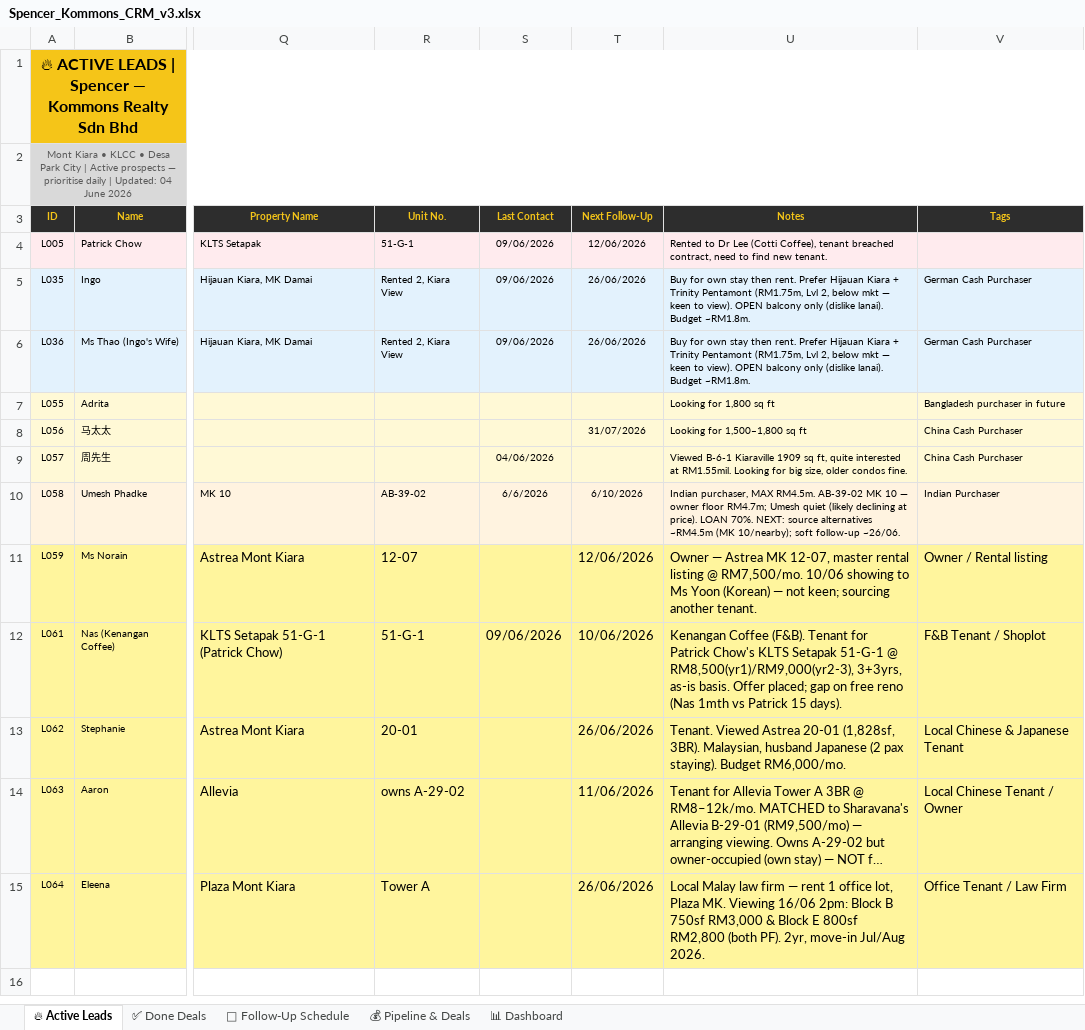
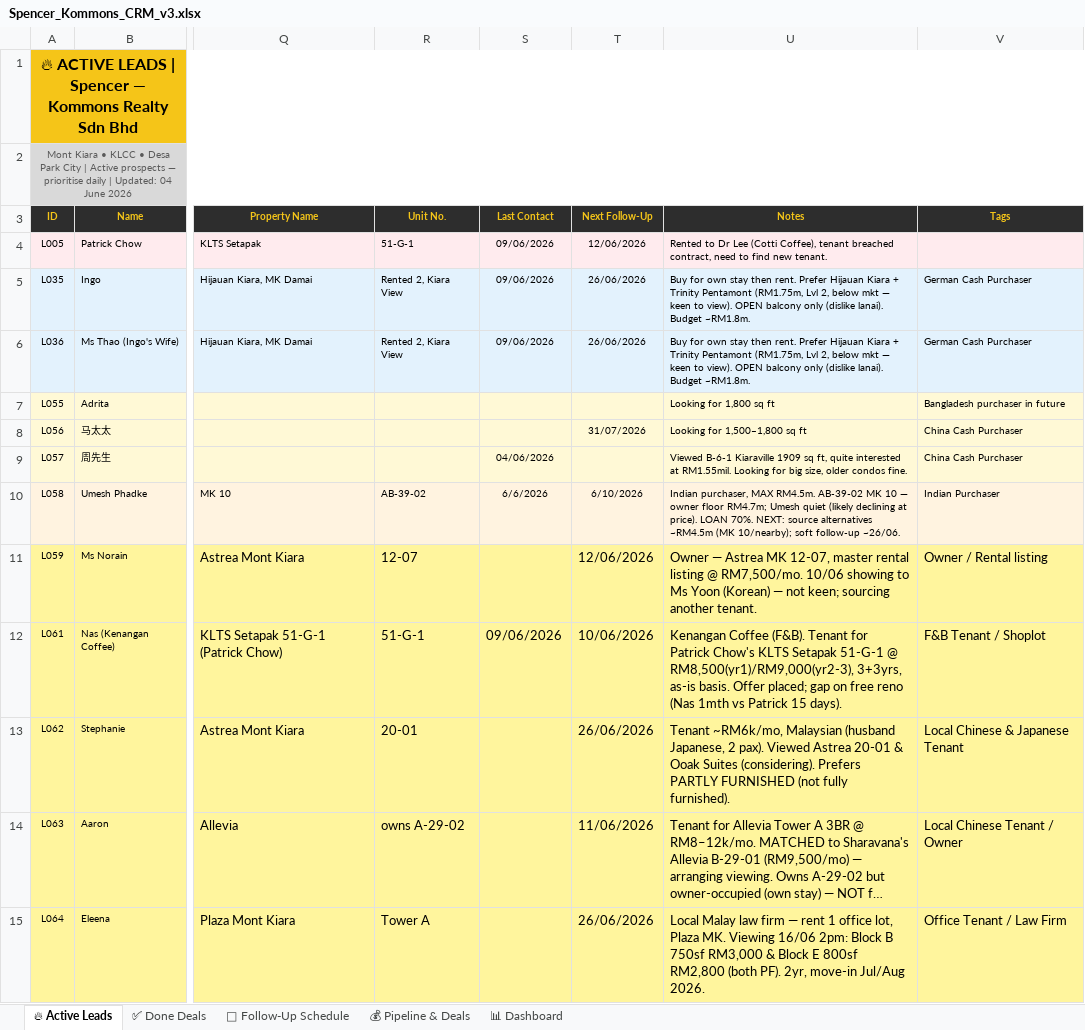
Before and after one commit to Spencerr2626/Spencer, an Excel workbook: references/crm/Spencer_Kommons_CRM_v3.xlsx, sheet 🔥 Active Leads, drawn as a sheet; only a part is shown, gaps mark what is left out; long unchanged cells end in …; values as stored, in another font and other column widths than the file's, no borders; charts and pictures not drawn; the diff names each change by its address in the sheet, - before the commit and + after, or states it on an @@ line.

```diff
--- a/references/crm/Spencer_Kommons_CRM_v3.xlsx (sheet 🔥 Active Leads)
+++ b/references/crm/Spencer_Kommons_CRM_v3.xlsx (sheet 🔥 Active Leads)
-U13 (Notes): Tenant. Viewed Astrea 20-01 (1,828sf, 3BR). Malaysian, husband Japanese (2 pax staying). Budget RM6,000/mo.
+U13 (Notes): Tenant ~RM6k/mo, Malaysian (husband Japanese, 2 pax). Viewed Astrea 20-01 & Ooak Suites (considering). Prefers PARTLY FURNISHED (not fully furnished).
```
Also changed, not shown: sheet 📅 Follow-Up Schedule.
